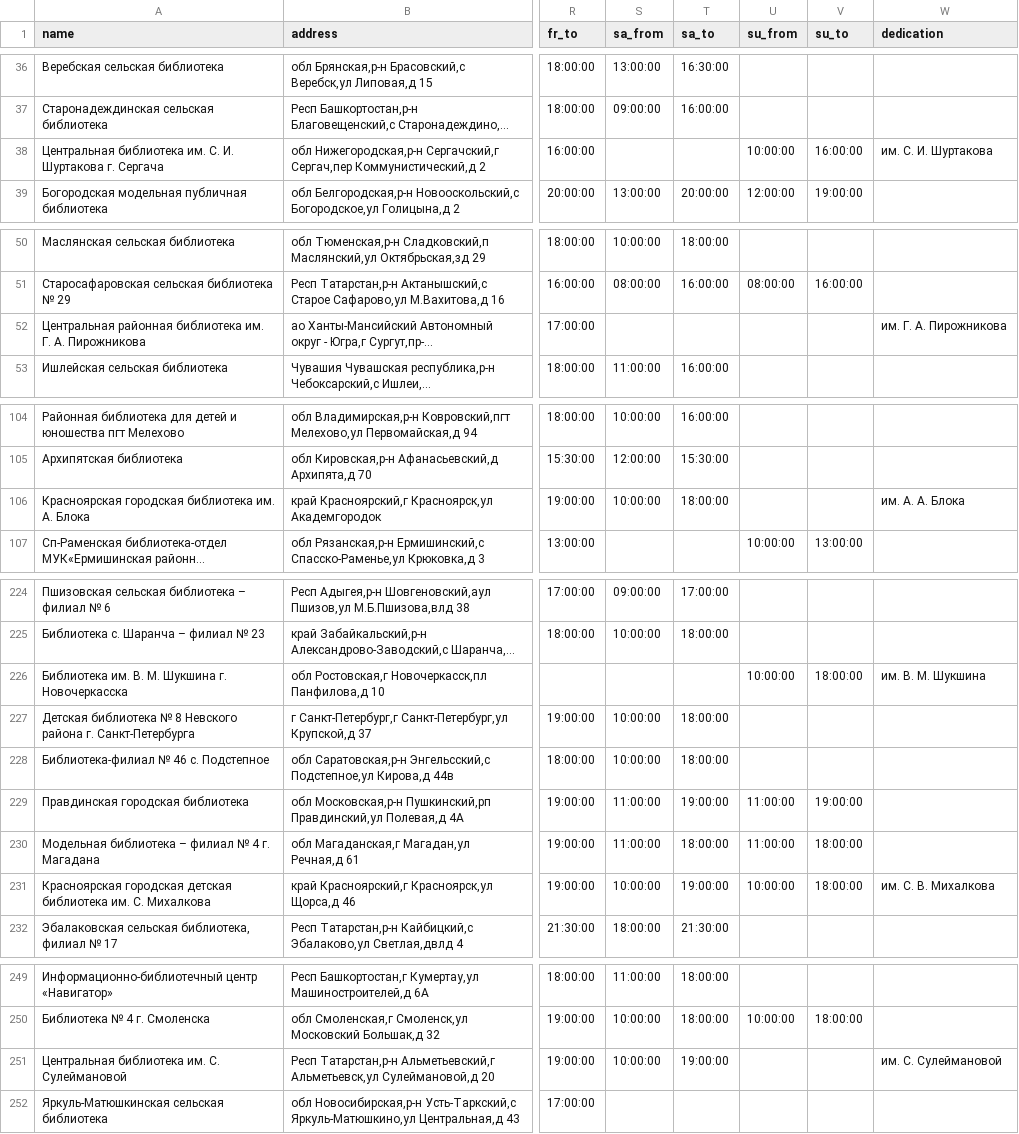
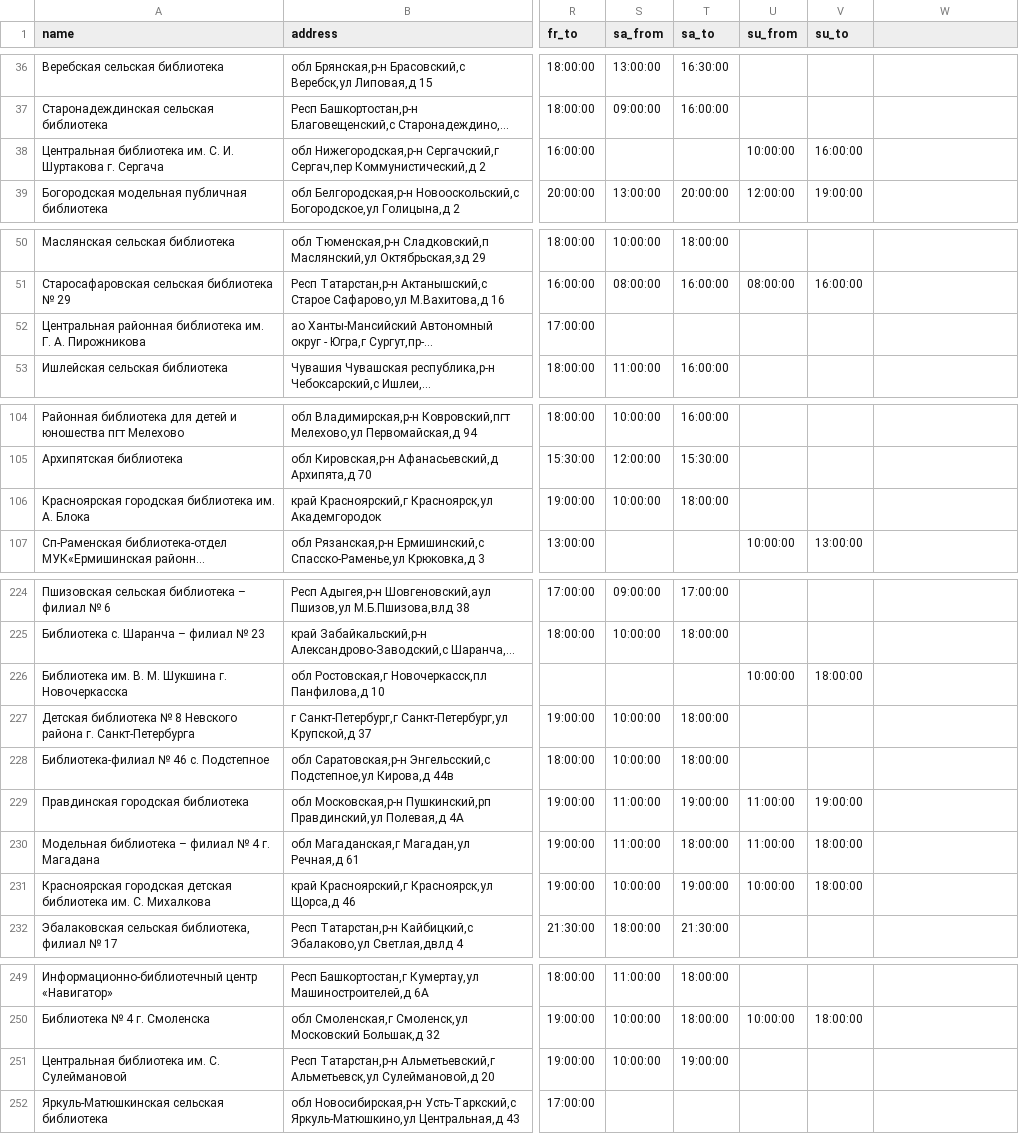
Before and after one commit to agricolamz/daR4hs, a CSV file: data/1.8.8.csv, drawn as a sheet; only a part is shown, gaps mark what is left out; long unchanged cells end in …; the diff covers the shown part only; the diff names each change by its address in the sheet, - before the commit and + after, or states it on an @@ line.

```diff
--- a/data/1.8.8.csv
+++ b/data/1.8.8.csv
-W1: dedication
+W1: (empty)
-W38: им. С. И. Шуртакова
+W38: (empty)
-W52: им. Г. А. Пирожникова
+W52: (empty)
-W106: им. А. А. Блока
+W106: (empty)
-W226: им. В. М. Шукшина
+W226: (empty)
-W231: им. С. В. Михалкова
+W231: (empty)
-W251: им. С. Сулеймановой
+W251: (empty)
```
Also changed, not shown: 8 edited cells elsewhere in this file, data/1.8.1.csv, data/1.8.10.csv, 37 other files.
